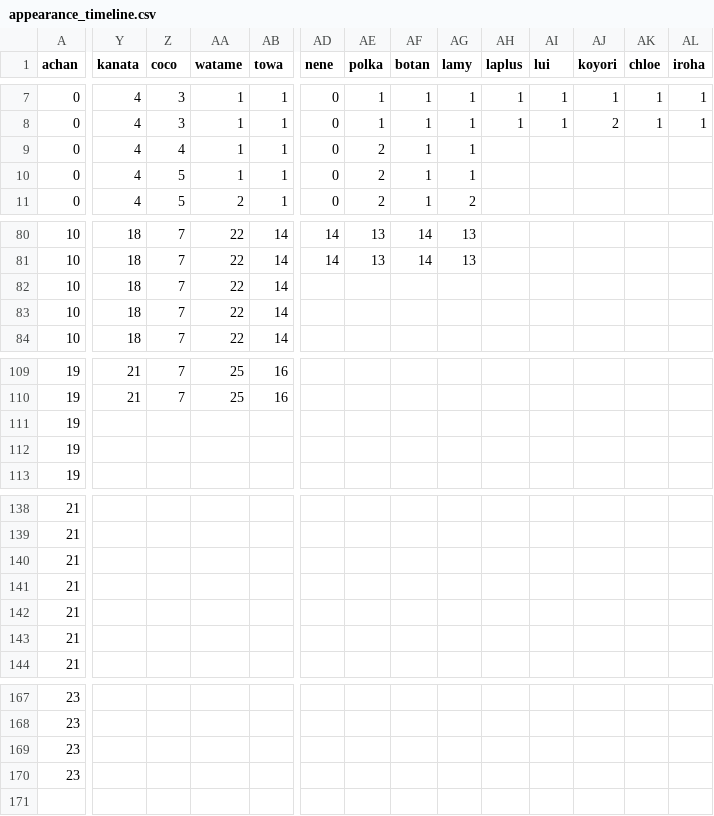
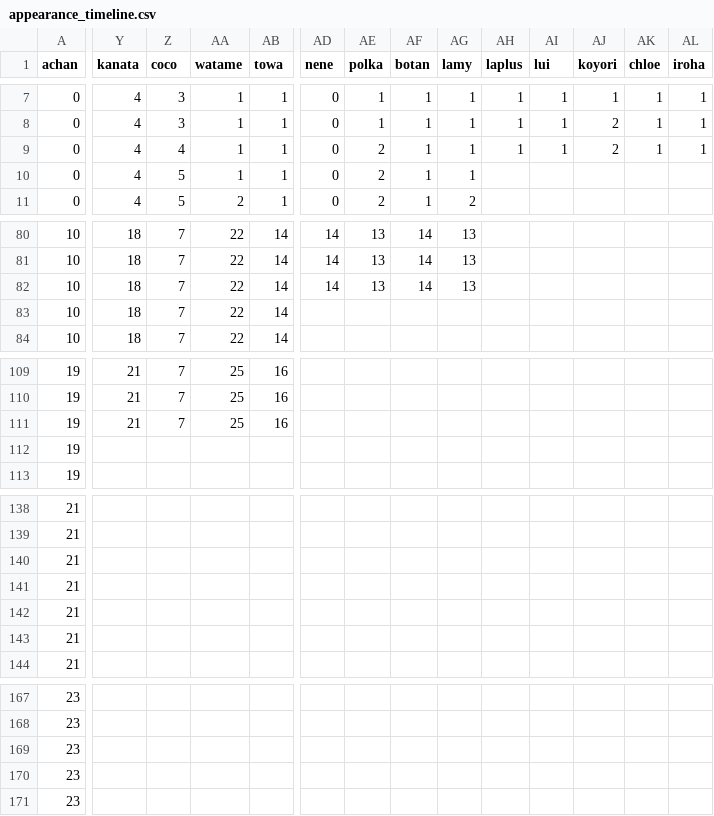
Before and after one commit to risbi0/Holo-no-Grafitti-Data-Analysis, a CSV file: datasets/appearance_timeline.csv, drawn as a sheet; only a part is shown, gaps mark what is left out; rows hold the shown columns only; the diff covers the shown part only; the diff names each change by its address in the sheet, - before the commit and + after, or states it on an @@ line.

Commit message:
update

```diff
--- a/datasets/appearance_timeline.csv
+++ b/datasets/appearance_timeline.csv
-AH9 (laplus): (empty)
+AH9 (laplus): 1
-AI9 (lui): (empty)
+AI9 (lui): 1
-AJ9 (koyori): (empty)
+AJ9 (koyori): 2
-AK9 (chloe): (empty)
+AK9 (chloe): 1
-AL9 (iroha): (empty)
+AL9 (iroha): 1
-AD82 (nene): (empty)
+AD82 (nene): 14
-AE82 (polka): (empty)
+AE82 (polka): 13
-AF82 (botan): (empty)
+AF82 (botan): 14
-AG82 (lamy): (empty)
+AG82 (lamy): 13
-Y111 (kanata): (empty)
+Y111 (kanata): 21
-Z111 (coco): (empty)
+Z111 (coco): 7
-AA111 (watame): (empty)
+AA111 (watame): 25
-AB111 (towa): (empty)
+AB111 (towa): 16
+row 171: 23
```
Also changed, not shown: 9 edited cells elsewhere in this file.
